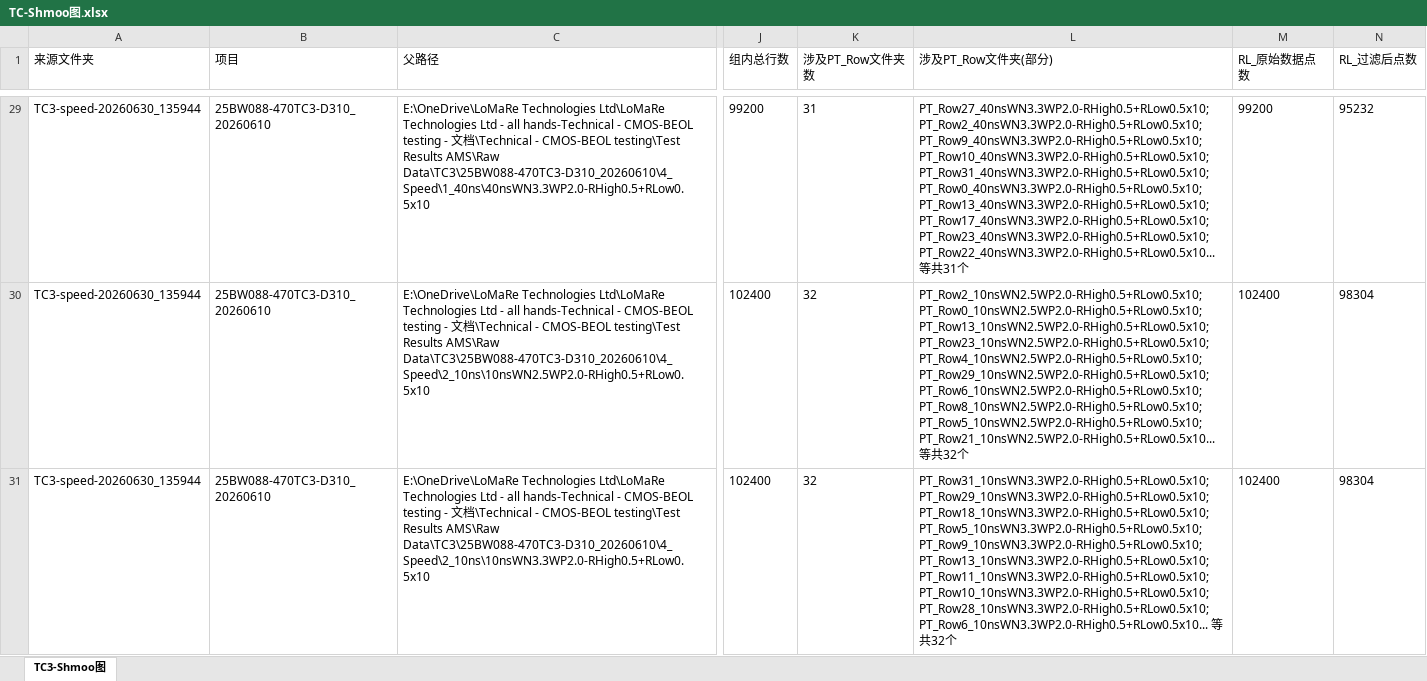
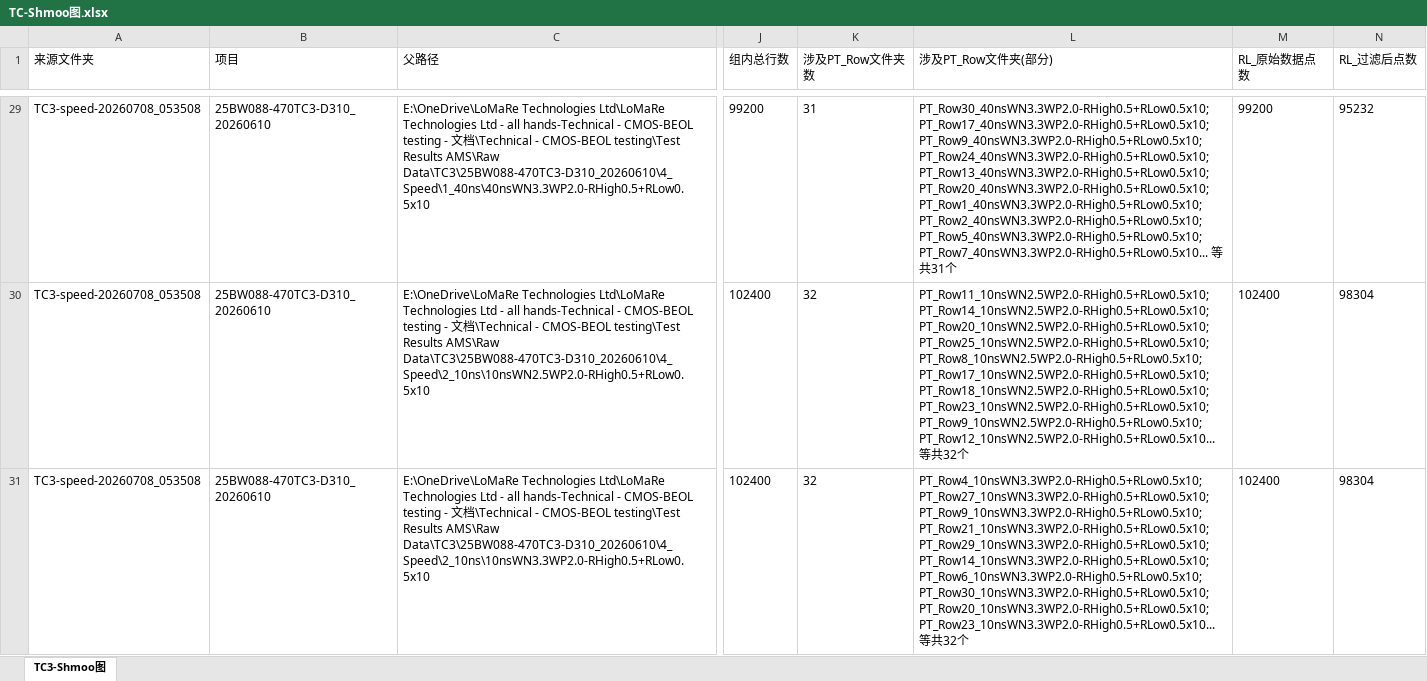
Before and after one commit to xn688/data_v1, an Excel workbook: data/TC-Shmoo图.xlsx, sheet TC3-Shmoo图, drawn as a sheet; only a part is shown, gaps mark what is left out; values as stored, in another font and other column widths than the file's, no borders; table styles not drawn; the diff covers the shown part only; the diff names each change by its address in the sheet, - before the commit and + after, or states it on an @@ line.

```diff
--- a/data/TC-Shmoo图.xlsx (sheet TC3-Shmoo图)
+++ b/data/TC-Shmoo图.xlsx (sheet TC3-Shmoo图)
-A29:A31 (来源文件夹): TC3-speed-20260630_135944
+A29:A31 (来源文件夹): TC3-speed-20260708_053508
-L29 (涉及PT_Row文件夹(部分)): PT_Row27_40nsWN3.3WP2.0-RHigh0.5+RLow0.5x10; PT_Row2_40nsWN3.3WP2.0-RHigh0.5+RLow0.5x10; PT_Row9_40nsWN3.3WP2.0-RHigh0.5+RLow0.5x10; PT_Row10_40nsWN3.3WP2.0-RHigh0.5+RLow0.5x10; PT_Row31_40nsWN3.3WP2.0-RHigh0.5+RLow0.5x10; PT_Row0_40nsWN3.3WP2.0-RHigh0.5+RLow0.5x10; PT_Row13_40nsWN3.3WP2.0-RHigh0.5+RLow0.5x10; PT_Row17_40nsWN3.3WP2.0-RHigh0.5+RLow0.5x10; PT_Row23_40nsWN3.3WP2.0-RHigh0.5+RLow0.5x10; PT_Row22_40nsWN3.3WP2.0-RHigh0.5+RLow0.5x10... 等共…
+L29 (涉及PT_Row文件夹(部分)): PT_Row30_40nsWN3.3WP2.0-RHigh0.5+RLow0.5x10; PT_Row17_40nsWN3.3WP2.0-RHigh0.5+RLow0.5x10; PT_Row9_40nsWN3.3WP2.0-RHigh0.5+RLow0.5x10; PT_Row24_40nsWN3.3WP2.0-RHigh0.5+RLow0.5x10; PT_Row13_40nsWN3.3WP2.0-RHigh0.5+RLow0.5x10; PT_Row20_40nsWN3.3WP2.0-RHigh0.5+RLow0.5x10; PT_Row1_40nsWN3.3WP2.0-RHigh0.5+RLow0.5x10; PT_Row2_40nsWN3.3WP2.0-RHigh0.5+RLow0.5x10; PT_Row5_40nsWN3.3WP2.0-RHigh0.5+RLow0.5x10; PT_Row7_40nsWN3.3WP2.0-RHigh0.5+RLow0.5x10... 等共…
-L30 (涉及PT_Row文件夹(部分)): PT_Row2_10nsWN2.5WP2.0-RHigh0.5+RLow0.5x10; PT_Row0_10nsWN2.5WP2.0-RHigh0.5+RLow0.5x10; PT_Row13_10nsWN2.5WP2.0-RHigh0.5+RLow0.5x10; PT_Row23_10nsWN2.5WP2.0-RHigh0.5+RLow0.5x10; PT_Row4_10nsWN2.5WP2.0-RHigh0.5+RLow0.5x10; PT_Row29_10nsWN2.5WP2.0-RHigh0.5+RLow0.5x10; PT_Row6_10nsWN2.5WP2.0-RHigh0.5+RLow0.5x10; PT_Row8_10nsWN2.5WP2.0-RHigh0.5+RLow0.5x10; PT_Row5_10nsWN2.5WP2.0-RHigh0.5+RLow0.5x10; PT_Row21_10nsWN2.5WP2.0-RHigh0.5+RLow0.5x10... 等共…
+L30 (涉及PT_Row文件夹(部分)): PT_Row11_10nsWN2.5WP2.0-RHigh0.5+RLow0.5x10; PT_Row14_10nsWN2.5WP2.0-RHigh0.5+RLow0.5x10; PT_Row20_10nsWN2.5WP2.0-RHigh0.5+RLow0.5x10; PT_Row25_10nsWN2.5WP2.0-RHigh0.5+RLow0.5x10; PT_Row8_10nsWN2.5WP2.0-RHigh0.5+RLow0.5x10; PT_Row17_10nsWN2.5WP2.0-RHigh0.5+RLow0.5x10; PT_Row18_10nsWN2.5WP2.0-RHigh0.5+RLow0.5x10; PT_Row23_10nsWN2.5WP2.0-RHigh0.5+RLow0.5x10; PT_Row9_10nsWN2.5WP2.0-RHigh0.5+RLow0.5x10; PT_Row12_10nsWN2.5WP2.0-RHigh0.5+RLow0.5x10... 等共…
-L31 (涉及PT_Row文件夹(部分)): PT_Row31_10nsWN3.3WP2.0-RHigh0.5+RLow0.5x10; PT_Row29_10nsWN3.3WP2.0-RHigh0.5+RLow0.5x10; PT_Row18_10nsWN3.3WP2.0-RHigh0.5+RLow0.5x10; PT_Row5_10nsWN3.3WP2.0-RHigh0.5+RLow0.5x10; PT_Row9_10nsWN3.3WP2.0-RHigh0.5+RLow0.5x10; PT_Row13_10nsWN3.3WP2.0-RHigh0.5+RLow0.5x10; PT_Row11_10nsWN3.3WP2.0-RHigh0.5+RLow0.5x10; PT_Row10_10nsWN3.3WP2.0-RHigh0.5+RLow0.5x10; PT_Row28_10nsWN3.3WP2.0-RHigh0.5+RLow0.5x10; PT_Row6_10nsWN3.3WP2.0-RHigh0.5+RLow0.5x10... 等共…
+L31 (涉及PT_Row文件夹(部分)): PT_Row4_10nsWN3.3WP2.0-RHigh0.5+RLow0.5x10; PT_Row27_10nsWN3.3WP2.0-RHigh0.5+RLow0.5x10; PT_Row9_10nsWN3.3WP2.0-RHigh0.5+RLow0.5x10; PT_Row21_10nsWN3.3WP2.0-RHigh0.5+RLow0.5x10; PT_Row29_10nsWN3.3WP2.0-RHigh0.5+RLow0.5x10; PT_Row14_10nsWN3.3WP2.0-RHigh0.5+RLow0.5x10; PT_Row6_10nsWN3.3WP2.0-RHigh0.5+RLow0.5x10; PT_Row30_10nsWN3.3WP2.0-RHigh0.5+RLow0.5x10; PT_Row20_10nsWN3.3WP2.0-RHigh0.5+RLow0.5x10; PT_Row23_10nsWN3.3WP2.0-RHigh0.5+RLow0.5x10... 等共…
```
Also changed, not shown: 64 edited cells elsewhere in this sheet, data/TC-Raw data & Test Report.xlsx, 2 other files.
